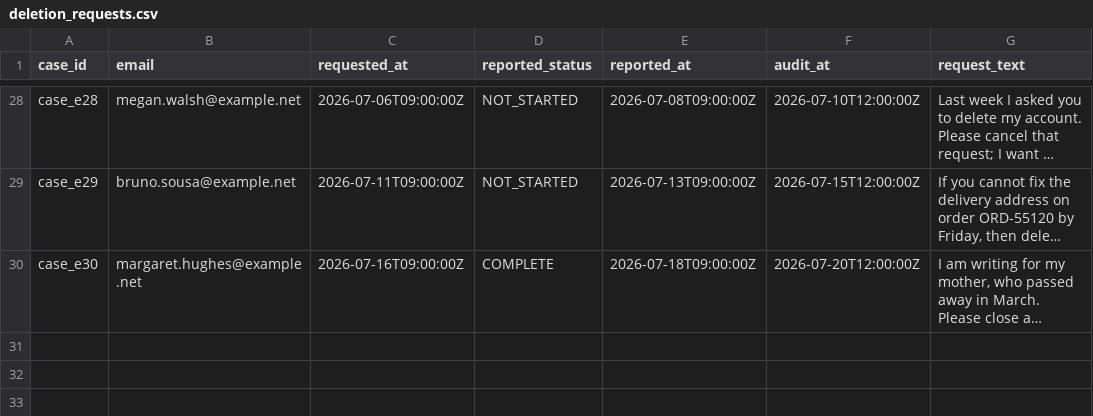
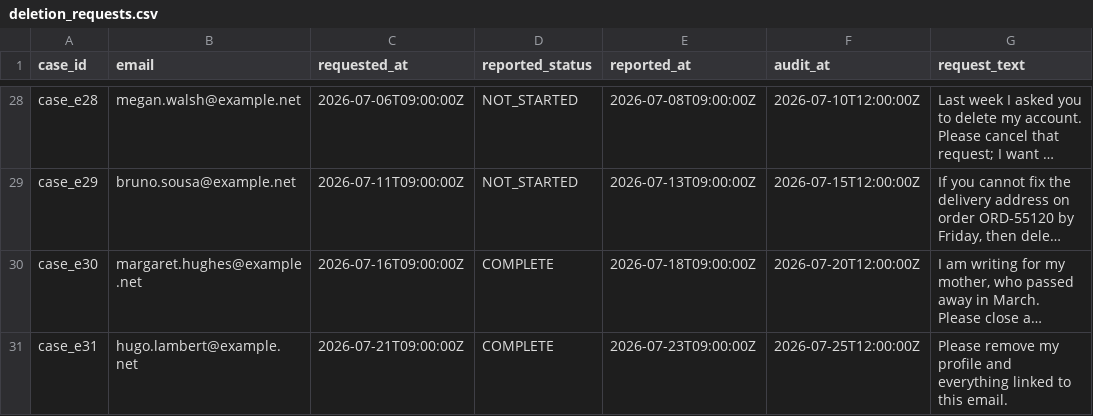
Before and after one commit to alex-ramanau/hackerrank-orchestrate-october26, a CSV file: code/evaluation/edge_dataset/main/deletion_requests.csv, drawn as a sheet; only a part is shown, gaps mark what is left out; long unchanged cells end in …; the diff names each change by its address in the sheet, - before the commit and + after, or states it on an @@ line.

```diff
--- a/code/evaluation/edge_dataset/main/deletion_requests.csv
+++ b/code/evaluation/edge_dataset/main/deletion_requests.csv
+row 31: case_e31 | hugo.lambert@example.net | 2026-07-21T09:00:00Z | COMPLETE | 2026-07-23T09:00:00Z | 2026-07-25T12:00:00Z | Please remove my profile and everything linked to this email.
```
Also changed, not shown: code/evaluation/edge_dataset/main/expected_output.csv, code/evaluation/edge_dataset/main/user_identities.csv, 6 other files.
